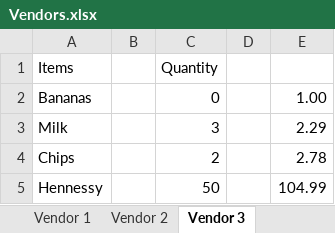
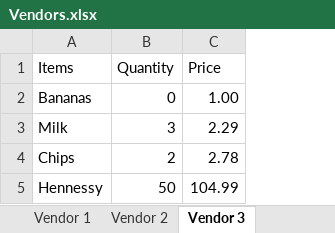
Before and after one commit to 210927-Reston-UiPath/Chiu_Agenor_C_S-P0, an Excel workbook: Vendors.xlsx, sheet Vendor 3, drawn as a sheet; values as stored, in another font and other column widths than the file's, no borders; removed rows and columns are numbered as before the commit, all else as after; the diff names each change by its address in the sheet, - before the commit and + after, or states it on an @@ line.

```diff
--- a/Vendors.xlsx (sheet Vendor 3)
+++ b/Vendors.xlsx (sheet Vendor 3)
-column B, empty
-column D, empty
-C1: (empty)
+C1: Price
```
Also changed, not shown: sheet Vendor 1, sheet Vendor 2, other sheet tabs, 21 other files.
